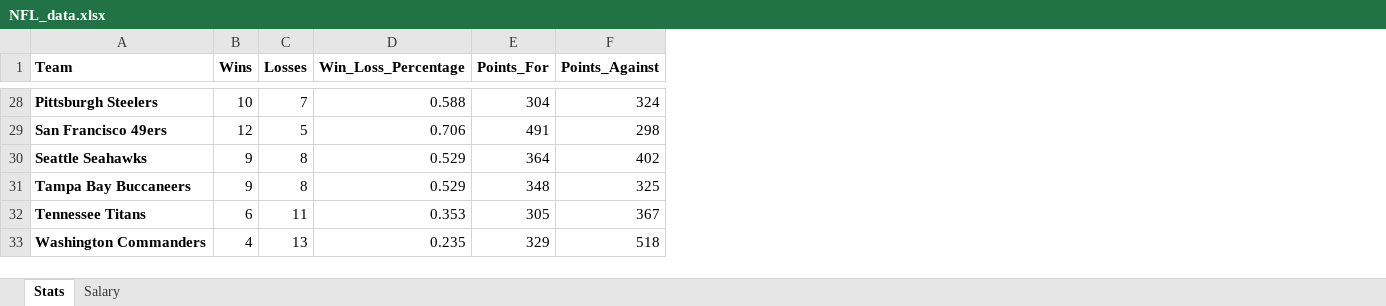
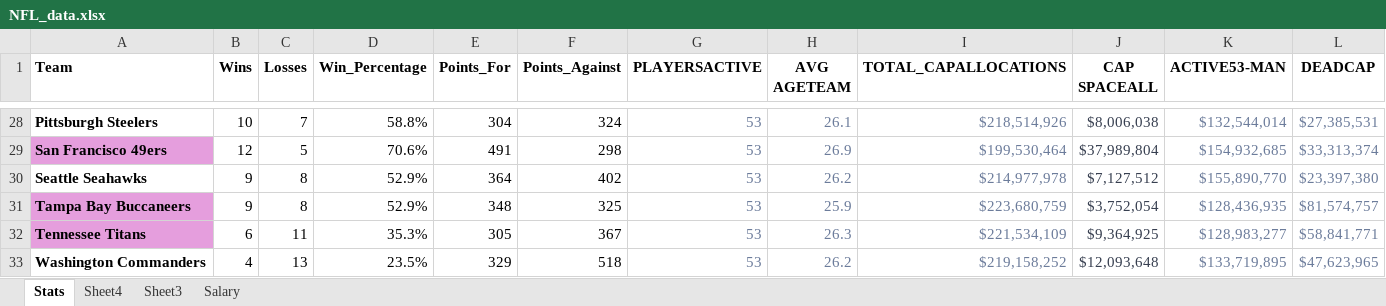
Before and after one commit to yosoynoob/NicholasStevenson-P2-Portfolio, an Excel workbook: starter-analysis-exercise/data/raw-data/NFL_data.xlsx, sheet Stats, drawn as a sheet; only a part is shown, gaps mark what is left out; values as stored, in another font and other column widths than the file's, no borders; table styles not drawn; removed rows and columns are numbered as before the commit, all else as after; the diff covers the shown part only; the diff names each change by its address in the sheet, - before the commit and + after, or states it on an @@ line.

```diff
--- a/starter-analysis-exercise/data/raw-data/NFL_data.xlsx (sheet Stats)
+++ b/starter-analysis-exercise/data/raw-data/NFL_data.xlsx (sheet Stats)
+sheet tab: Sheet4
+sheet tab: Sheet3
-column D (Win_Loss_Percentage), rows 28-33: 0.588 | 0.706 | 0.529 | 0.529 | 0.353 | 0.235
+column D (Win_Percentage), rows 28-33: 58.8% | 70.6% | 52.9% | 52.9% | 35.3% | 23.5%
+column G (PLAYERSACTIVE), rows 28-33: all 53
+column H (AVG AGETEAM), rows 28-33: 26.1 | 26.9 | 26.2 | 25.9 | 26.3 | 26.2
+column I (TOTAL_CAPALLOCATIONS), rows 28-33: $218,514,926 | $199,530,464 | $214,977,978 | $223,680,759 | $221,534,109 | $219,158,252
+column J (CAP SPACEALL), rows 28-33: $8,006,038 | $37,989,804 | $7,127,512 | $3,752,054 | $9,364,925 | $12,093,648
+column K (ACTIVE53-MAN), rows 28-33: $132,544,014 | $154,932,685 | $155,890,770 | $128,436,935 | $128,983,277 | $133,719,895
+column L (DEADCAP), rows 28-33: $27,385,531 | $33,313,374 | $23,397,380 | $81,574,757 | $58,841,771 | $47,623,965
-A29 fill: none
+A29 fill: #E59EDD
-A31:A32 fill: none
+A31:A32 fill: #E59EDD
```
Also changed, not shown: cell formats elsewhere in this sheet, sheet Salary, 49 other files.
